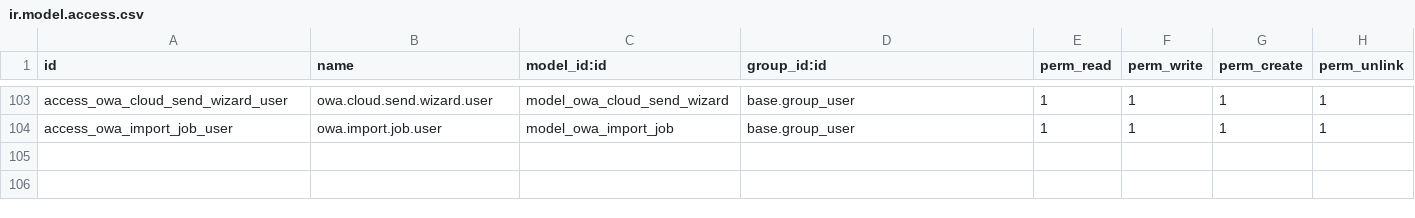
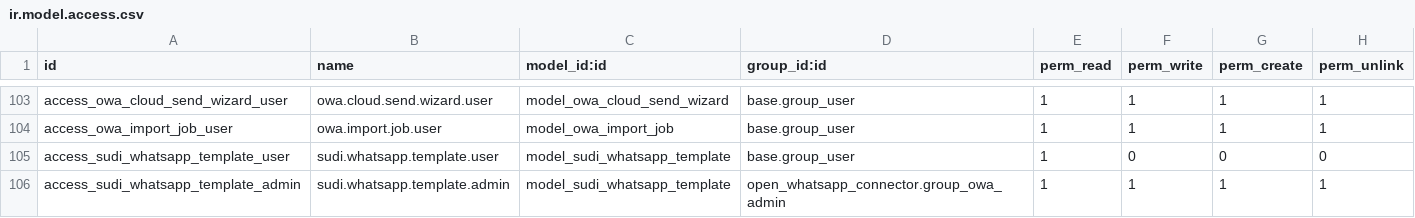
Before and after one commit to AlbatrossHub/sudi, a CSV file: open_whatsapp_connector/security/ir.model.access.csv, drawn as a sheet; only a part is shown, gaps mark what is left out.

Commit message:
made a custome option to edit the templates of whatsapp direct in ui

```diff
--- a/open_whatsapp_connector/security/ir.model.access.csv
+++ b/open_whatsapp_connector/security/ir.model.access.csv
@@ -104 +104,3 @@ access_owa_cloud_send_wizard_user,owa.cloud.send.wizard.user,model_owa_cloud_sen
 access_owa_import_job_user,owa.import.job.user,model_owa_import_job,base.group_user,1,1,1,1
+access_sudi_whatsapp_template_user,sudi.whatsapp.template.user,model_sudi_whatsapp_template,base.group_user,1,0,0,0
+access_sudi_whatsapp_template_admin,sudi.whatsapp.template.admin,model_sudi_whatsapp_template,open_whatsapp_connector.group_owa_admin,1,1,1,1
```
Also changed, not shown: 7 other files.
